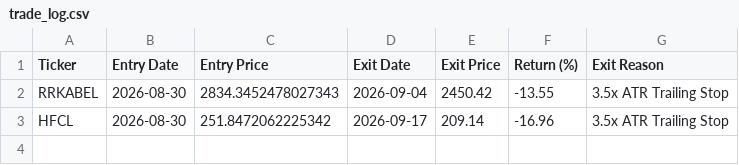
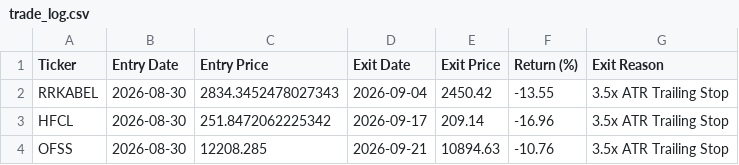
Before and after one commit to shirapthinj/quant_momentum_52w, a CSV file: trade_log.csv, drawn as a sheet; the diff names each change by its address in the sheet, - before the commit and + after, or states it on an @@ line.

```diff
--- a/trade_log.csv
+++ b/trade_log.csv
+row 4: OFSS | 2026-08-30 | 12208.285 | 2026-09-21 | 10894.63 | -10.76 | 3.5x ATR Trailing Stop
```
Also changed, not shown: current_holdings.csv, performance_history.csv, 1 other file.
